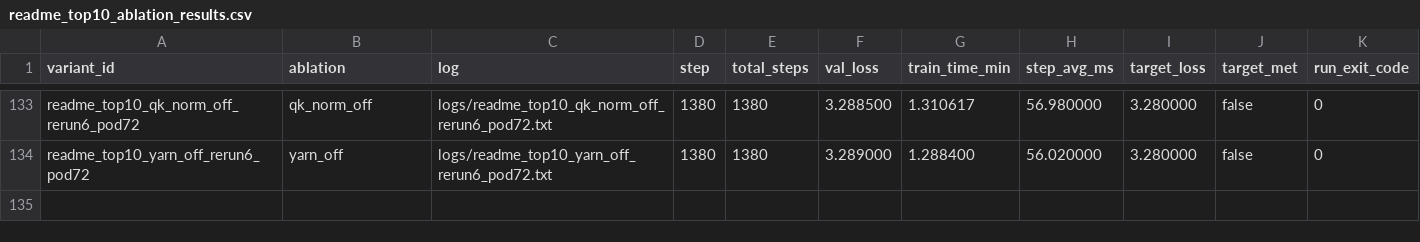
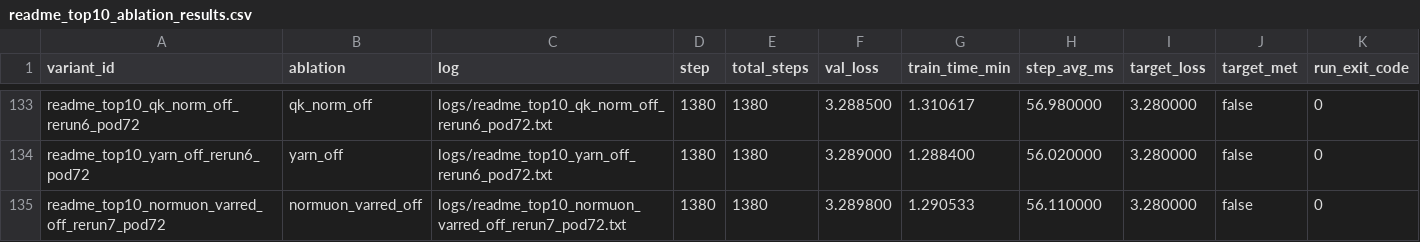
Before and after one commit to novitalabs/modded-nanogpt, a CSV file: experiments/results/readme_top10_ablation_results.csv, drawn as a sheet; only a part is shown, gaps mark what is left out; the diff names each change by its address in the sheet, - before the commit and + after, or states it on an @@ line.

Commit message:
arthur-codex: readme_top10_normuon_varred_off_rerun7_pod72 完整结束，val_l...
Arthur analysis: codex-1780624321544-e29b3660
Reason: 1 run(s) finished
Changed files: 7
Experiment IDs: readme-top10-normuon-varred-off-rerun7-pod72
Run IDs: readme-top10-normuon-varred-off-rerun7-pod72-1780624141-43d59956
Input code commits: 94b54b66c408446d880b2f80aa56a5cc7663a9a3

```diff
--- a/experiments/results/readme_top10_ablation_results.csv
+++ b/experiments/results/readme_top10_ablation_results.csv
+row 135: readme_top10_normuon_varred_off_rerun7_pod72 | normuon_varred_off | logs/readme_top10_normuon_varred_off_rerun7_pod72.txt | 1380 | 1380 | 3.289800 | 1.290533 | 56.110000 | 3.280000 | false | 0
```
Also changed, not shown: experiments/results/local_reruns.csv, experiments/results/log_results.csv, 4 other files.
